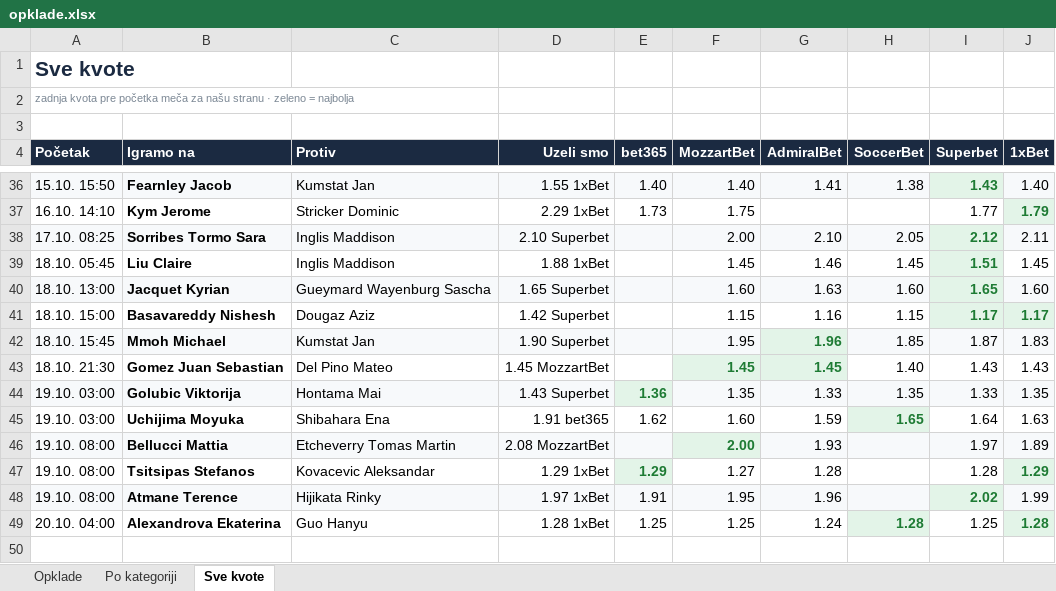
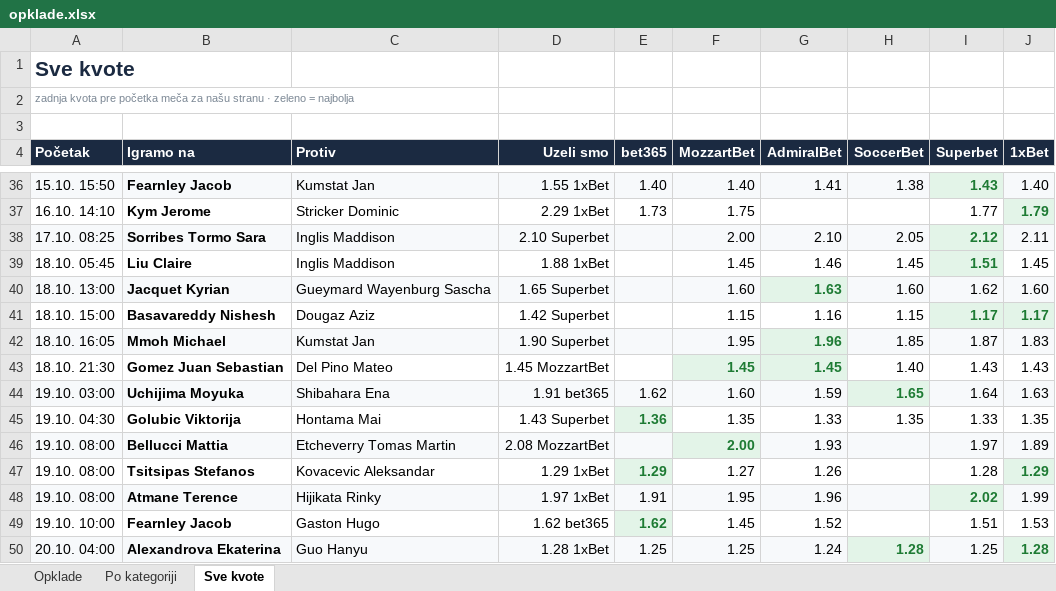
Before and after one commit to andreja69420/pantasocial, an Excel workbook: research/tennis-ml/paper/opklade.xlsx, sheet Sve kvote, drawn as a sheet; only a part is shown, gaps mark what is left out; values as stored, in another font and other column widths than the file's, no borders; removed rows and columns are numbered as before the commit, all else as after; the diff names each change by its address in the sheet, - before the commit and + after, or states it on an @@ line.

```diff
--- a/research/tennis-ml/paper/opklade.xlsx (sheet Sve kvote)
+++ b/research/tennis-ml/paper/opklade.xlsx (sheet Sve kvote)
@@ G40 bold: off → on, text colour: black → #1E7B34 @@
-I40 (Superbet): 1.65
+I40 (Superbet): 1.62
@@ I40 bold: on → off, text colour: #1E7B34 → black @@
-A42 (Početak): 18.10. 15:45
+A42 (Početak): 18.10. 16:05
-row 44: 19.10. 03:00 | Golubic Viktorija | Hontama Mai | 1.43 Superbet | 1.36 | 1.35 | 1.33 | 1.35 | 1.33 | 1.35
-A44:G44 fill: none
+A44:G44 fill: #F7F9FB
-I44:J44 fill: none
+I44:J44 fill: #F7F9FB
+row 45: 19.10. 04:30 | Golubic Viktorija | Hontama Mai | 1.43 Superbet | 1.36 | 1.35 | 1.33 | 1.35 | 1.33 | 1.35
-G47 (AdmiralBet): 1.28
+G47 (AdmiralBet): 1.26
+row 49: 19.10. 10:00 | Fearnley Jacob | Gaston Hugo | 1.62 bet365 | 1.62 | 1.45 | 1.52 |  | 1.51 | 1.53
-A50:G50 fill: none
+A50:G50 fill: #F7F9FB
-I50 fill: none
+I50 fill: #F7F9FB
```
Also changed, not shown: sheet Opklade, sheet Po kategoriji, 2 other files.
